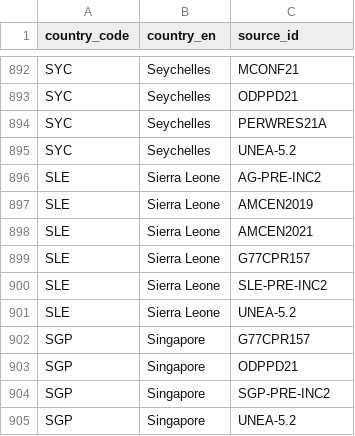
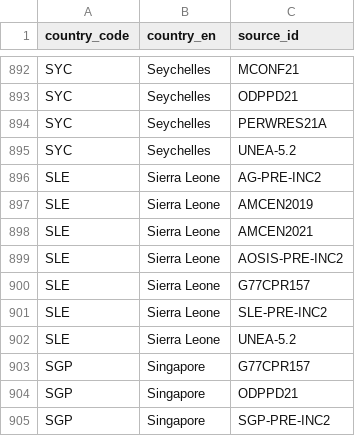
Before and after one commit to WWF-Deutschland/plastic-navigator, a CSV file: data/layers/policy/country-sources.csv, drawn as a sheet; only a part is shown, gaps mark what is left out; the shorter side is filled out with more unchanged rows; the diff covers the shown part only; the diff names each change by its address in the sheet, - before the commit and + after, or states it on an @@ line.

```diff
--- a/data/layers/policy/country-sources.csv
+++ b/data/layers/policy/country-sources.csv
+row 899: SLE | Sierra Leone | AOSIS-PRE-INC2
```
Also changed, not shown: 50 added rows elsewhere in this file, data/layers/policy/sources.csv, data/layers/policy/topic-positions.csv.
